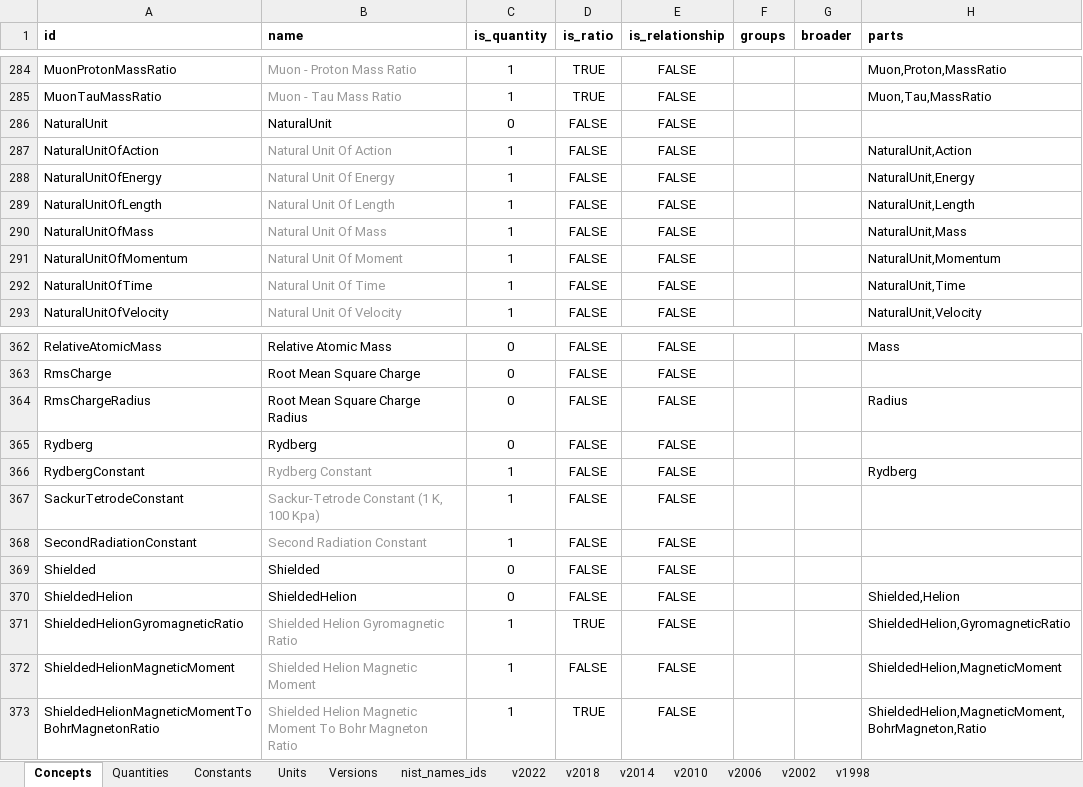
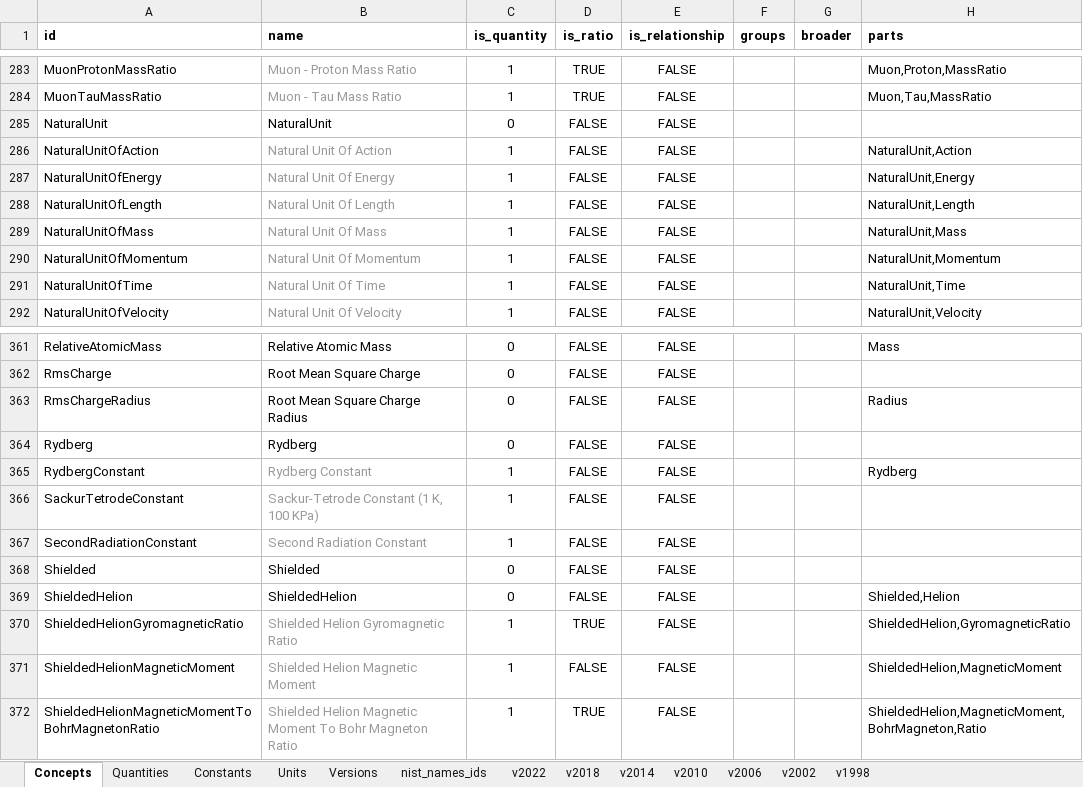
Before and after one commit to codata/drum-constants, an Excel workbook: utils/codata_constants.xlsx, sheet Concepts, drawn as a sheet; only a part is shown, gaps mark what is left out; values as stored, in another font and other column widths than the file's, no borders; charts and pictures and conditional formats not drawn; addresses are those after the commit; the diff covers the shown part only; the diff names each change by its address in the sheet, - before the commit and + after, or states it on an @@ line.

Commit message:
feat: update CODATA constants RDF, CSV exports, ontology and validation tests

```diff
--- a/utils/codata_constants.xlsx (sheet Concepts)
+++ b/utils/codata_constants.xlsx (sheet Concepts)
-B290 (name): Natural Unit Of Moment
+B290 (name): Natural Unit Of Momentum
-B366 (name): Sackur-Tetrode Constant (1 K, 100 Kpa)
+B366 (name): Sackur-Tetrode Constant (1 K, 100 KPa)
```
Also changed, not shown: 1 removed row, 4 edited cells and cell formats elsewhere in this sheet, sheet Units, sheet Constants, sheet Quantities, formulas that keep their value, hidden cells, 29 other files.
